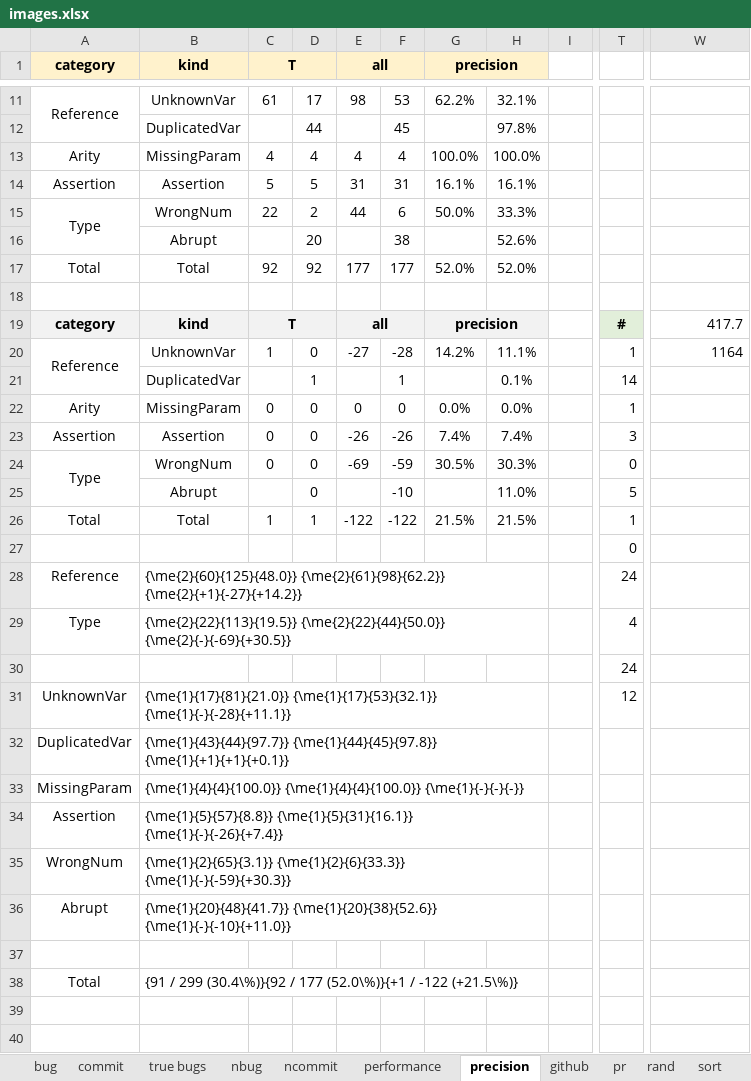
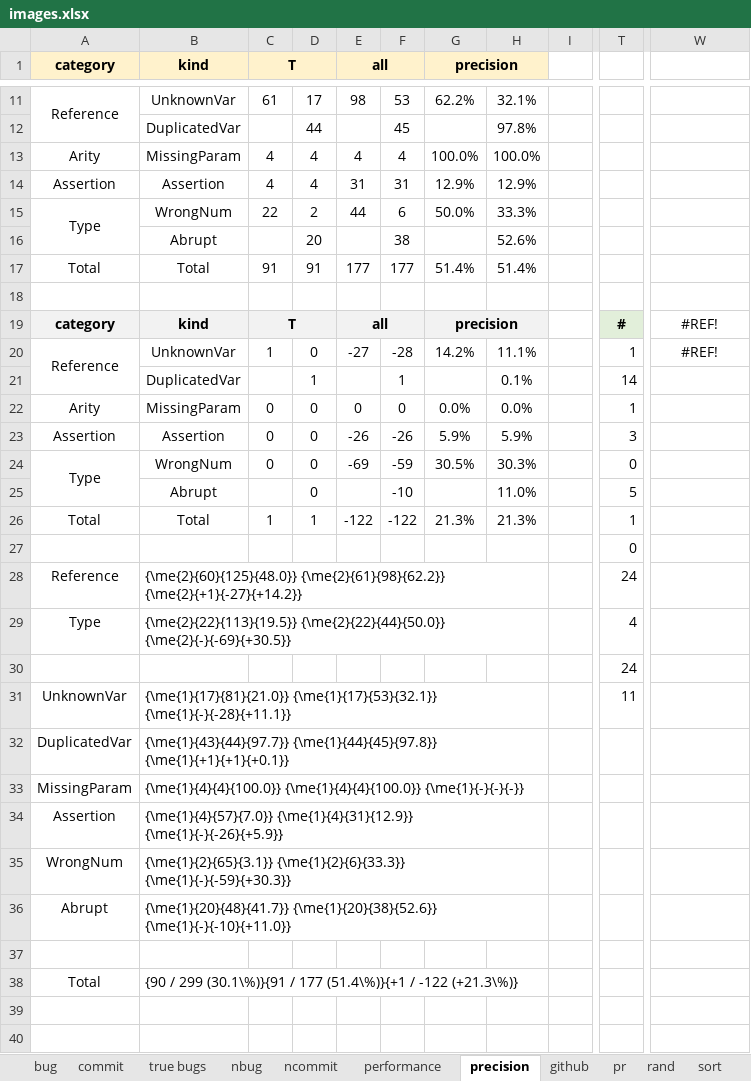
Before and after one commit to kaist-plrg/jiset, an Excel workbook: paper/ase21/img/images.xlsx, sheet precision, drawn as a sheet; only a part is shown, gaps mark what is left out; values as stored, in another font and other column widths than the file's, no borders; charts and pictures not drawn; the diff covers the shown part only; the diff names each change by its address in the sheet, - before the commit and + after, or states it on an @@ line.

```diff
--- a/paper/ase21/img/images.xlsx (sheet precision)
+++ b/paper/ase21/img/images.xlsx (sheet precision)
-C14 (T): 5
+C14 (T): 4
-D14: 5
+D14: 4
-G14 (precision): 16.1%
+G14 (precision): 12.9%
-H14: 16.1%
+H14: 12.9%
-C17 (T): 92
+C17 (T): 91
-D17: 92
+D17: 91
-G17 (precision): 52.0%
+G17 (precision): 51.4%
-H17: 52.0%
+H17: 51.4%
-W19: 417.7
+W19: #REF!
-W19:W20 alignment: right
+W19:W20 alignment: center
-W20: 1164
+W20: #REF!
-G23 (precision): 7.4%
+G23 (precision): 5.9%
-H23: 7.4%
+H23: 5.9%
-G26 (precision): 21.5%
+G26 (precision): 21.3%
-H26: 21.5%
+H26: 21.3%
-T31: 12
+T31: 11
-B34 (kind): {\me{1}{5}{57}{8.8}} {\me{1}{5}{31}{16.1}} {\me{1}{-}{-26}{+7.4}}
+B34 (kind): {\me{1}{4}{57}{7.0}} {\me{1}{4}{31}{12.9}} {\me{1}{-}{-26}{+5.9}}
-B38 (kind): {91 / 299 (30.4\%)}{92 / 177 (52.0\%)}{+1 / -122 (+21.5\%)}
+B38 (kind): {90 / 299 (30.1\%)}{91 / 177 (51.4\%)}{+1 / -122 (+21.3\%)}
```
Also changed, not shown: 1 added row, 1 removed row and 8 edited cells elsewhere in this sheet, sheet rand, sheet commit, sheet nbug, sheet performance, sheet bug, sheet true bugs, 1 more sheet, formulas that keep their value, charts or pictures, 1 other file.
